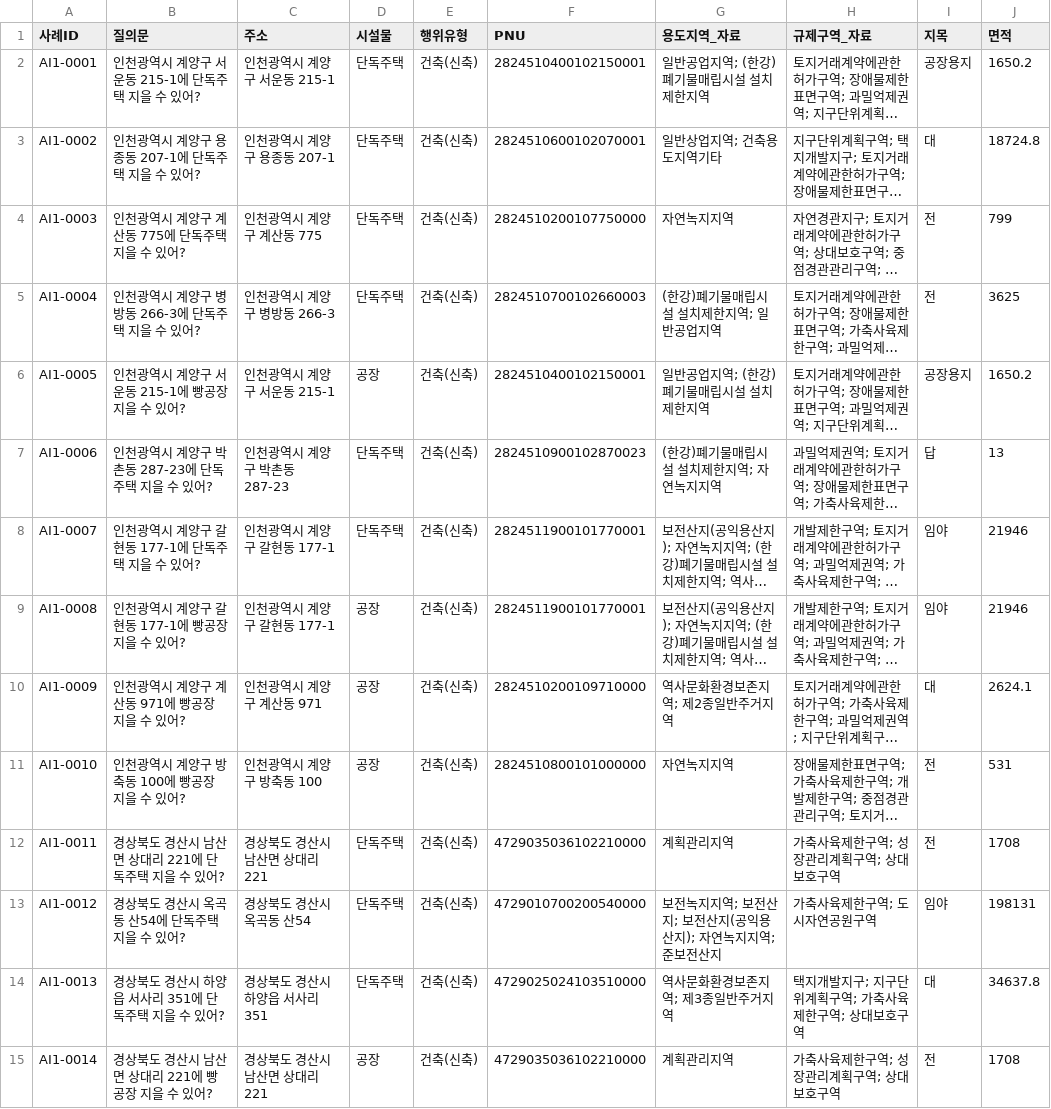
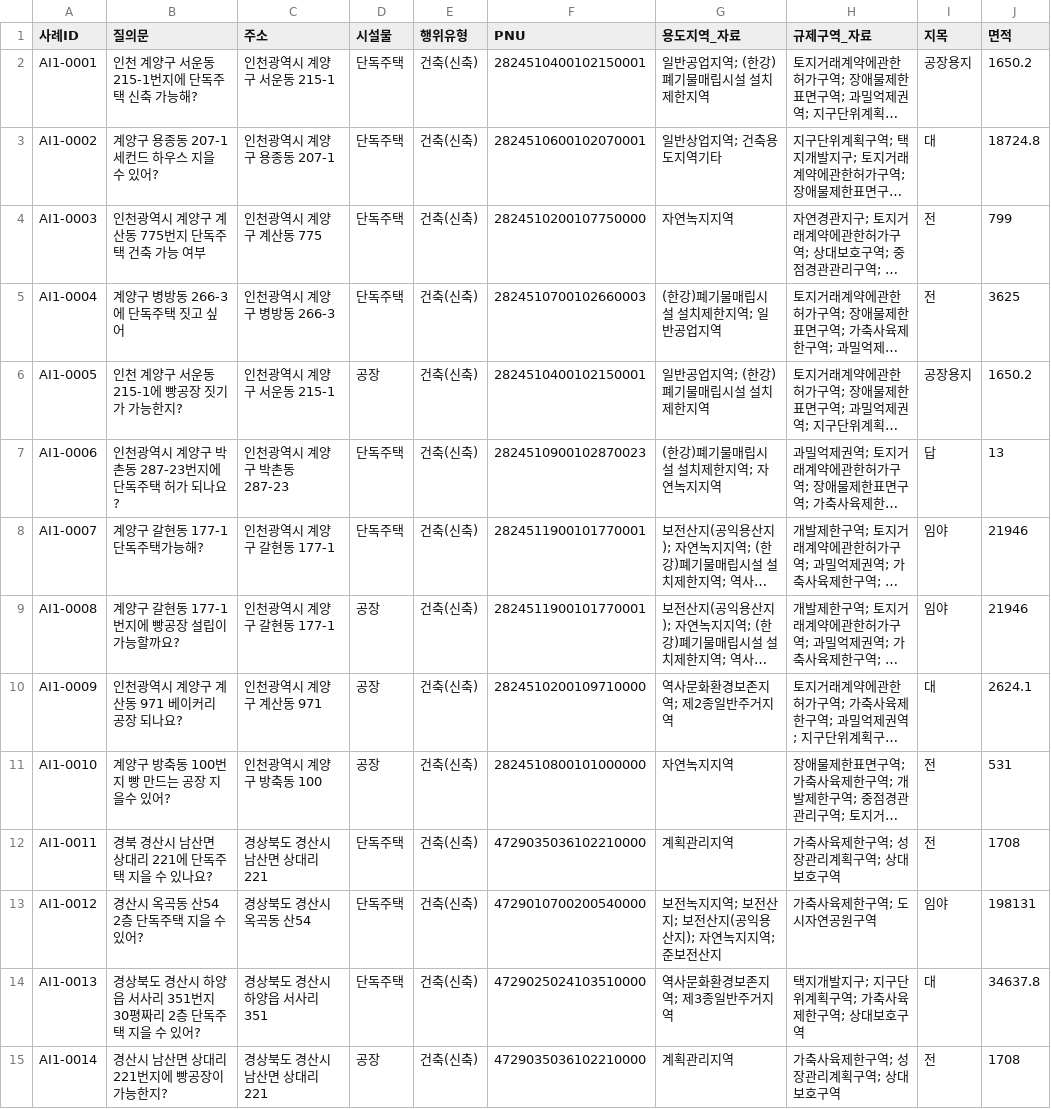
Before and after one commit to eunkyeoung/nipa_ai_eval, a CSV file: spec_data/testset_ai1.csv, drawn as a sheet; only a part is shown; long unchanged cells end in …; the diff covers the shown part only; the diff names each change by its address in the sheet, - before the commit and + after, or states it on an @@ line.

```diff
--- a/spec_data/testset_ai1.csv
+++ b/spec_data/testset_ai1.csv
-B2 (질의문): 인천광역시 계양구 서운동 215-1에 단독주택 지을 수 있어?
+B2 (질의문): 인천 계양구 서운동 215-1번지에 단독주택 신축 가능해?
-B3 (질의문): 인천광역시 계양구 용종동 207-1에 단독주택 지을 수 있어?
+B3 (질의문): 계양구 용종동 207-1 세컨드 하우스 지을 수 있어?
-B4 (질의문): 인천광역시 계양구 계산동 775에 단독주택 지을 수 있어?
+B4 (질의문): 인천광역시 계양구 계산동 775번지 단독주택 건축 가능 여부
-B5 (질의문): 인천광역시 계양구 병방동 266-3에 단독주택 지을 수 있어?
+B5 (질의문): 계양구 병방동 266-3에 단독주택 짓고 싶어
-B6 (질의문): 인천광역시 계양구 서운동 215-1에 빵공장 지을 수 있어?
+B6 (질의문): 인천 계양구 서운동 215-1에 빵공장 짓기가 가능한지?
-B7 (질의문): 인천광역시 계양구 박촌동 287-23에 단독주택 지을 수 있어?
+B7 (질의문): 인천광역시 계양구 박촌동 287-23번지에 단독주택 허가 되나요?
-B8 (질의문): 인천광역시 계양구 갈현동 177-1에 단독주택 지을 수 있어?
+B8 (질의문): 계양구 갈현동 177-1 단독주택가능해?
-B9 (질의문): 인천광역시 계양구 갈현동 177-1에 빵공장 지을 수 있어?
+B9 (질의문): 계양구 갈현동 177-1번지에 빵공장 설립이 가능할까요?
-B10 (질의문): 인천광역시 계양구 계산동 971에 빵공장 지을 수 있어?
+B10 (질의문): 인천광역시 계양구 계산동 971 베이커리 공장 되나요?
-B11 (질의문): 인천광역시 계양구 방축동 100에 빵공장 지을 수 있어?
+B11 (질의문): 계양구 방축동 100번지 빵 만드는 공장 지을수 있어?
-B12 (질의문): 경상북도 경산시 남산면 상대리 221에 단독주택 지을 수 있어?
+B12 (질의문): 경북 경산시 남산면 상대리 221에 단독주택 지을 수 있나요?
-B13 (질의문): 경상북도 경산시 옥곡동 산54에 단독주택 지을 수 있어?
+B13 (질의문): 경산시 옥곡동 산54 2층 단독주택 지을 수 있어?
-B14 (질의문): 경상북도 경산시 하양읍 서사리 351에 단독주택 지을 수 있어?
+B14 (질의문): 경상북도 경산시 하양읍 서사리 351번지 30평짜리 2층 단독주택 지을 수 있어?
-B15 (질의문): 경상북도 경산시 남산면 상대리 221에 빵공장 지을 수 있어?
+B15 (질의문): 경산시 남산면 상대리 221번지에 빵공장이 가능한지?
```
Also changed, not shown: 37 edited cells elsewhere in this file, spec_data/testset_ai2.csv, spec_data/testset_ai3.csv, 8 other files.
